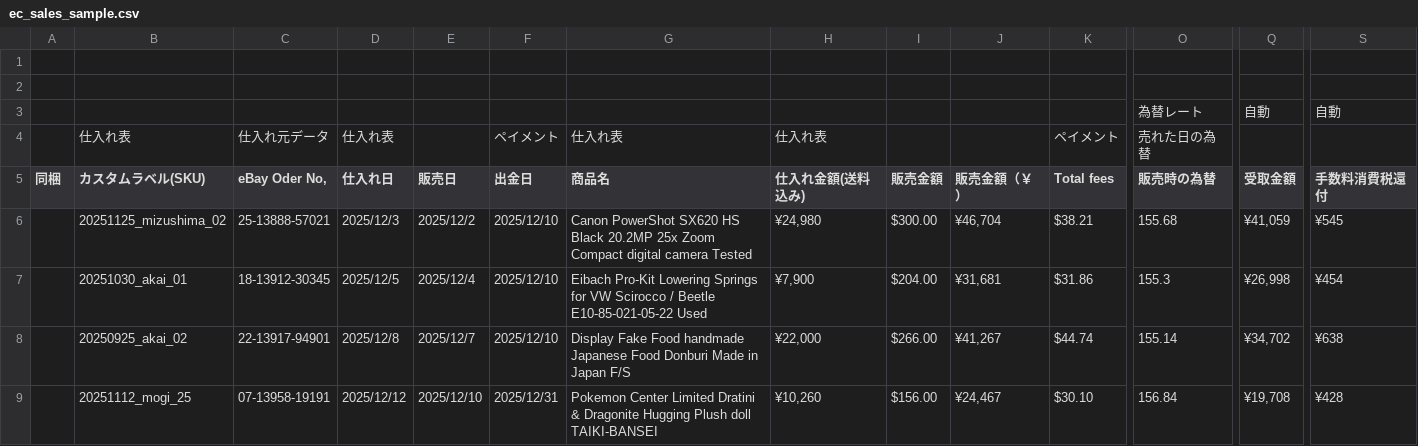
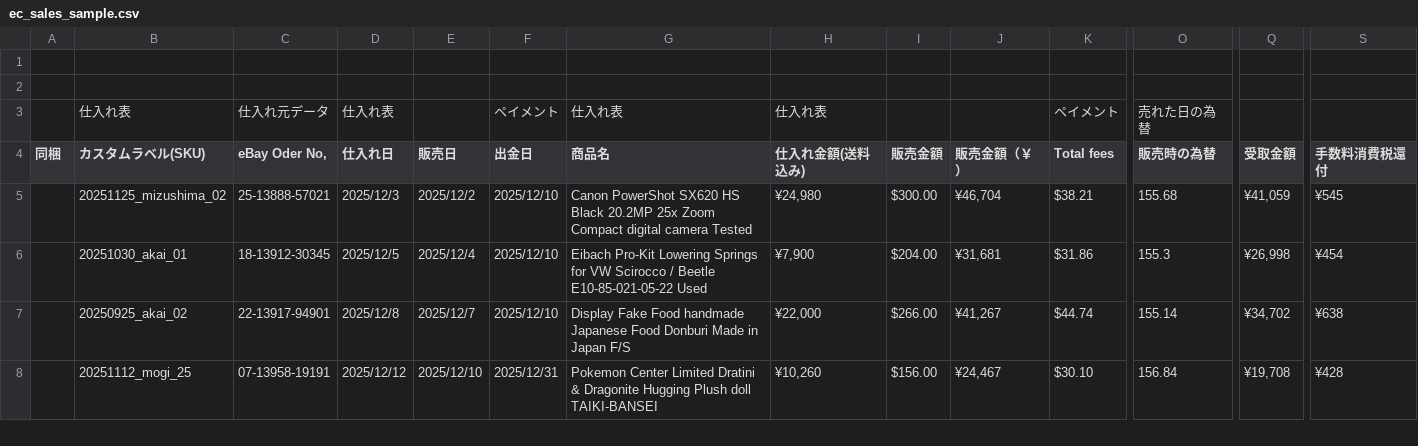
Before and after one commit to muu-ima/muu-ledger-system, a CSV file: docs/sample-data/ec_sales_sample.csv, drawn as a sheet; only a part is shown, gaps mark what is left out; rows hold the shown columns only; the diff names each change by its address in the sheet, - before the commit and + after, or states it on an @@ line.

```diff
--- a/docs/sample-data/ec_sales_sample.csv
+++ b/docs/sample-data/ec_sales_sample.csv
-row 3:  |  |  |  |  |  |  |  |  |  |  | 為替レート | 自動 | 自動
```
Also changed, not shown: docs/sample-data/ledger_sample.csv, docs/sample-data/purchases_sample.csv, 3 other files.
